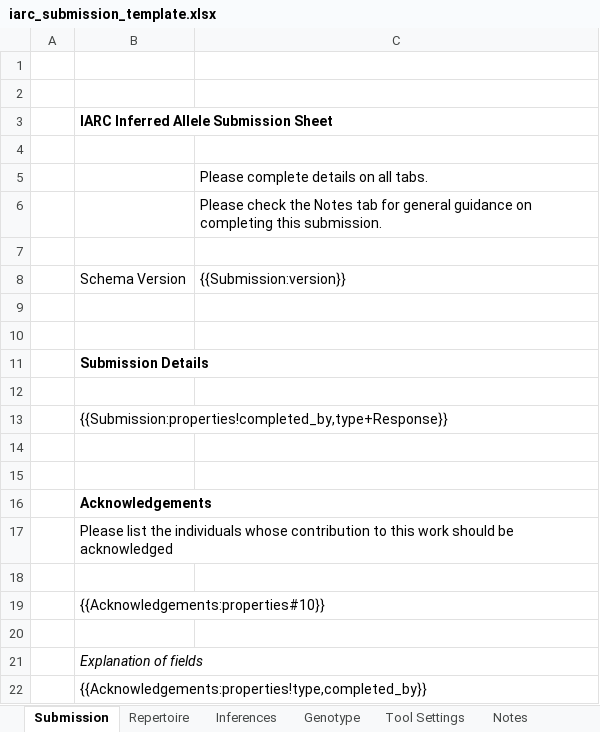
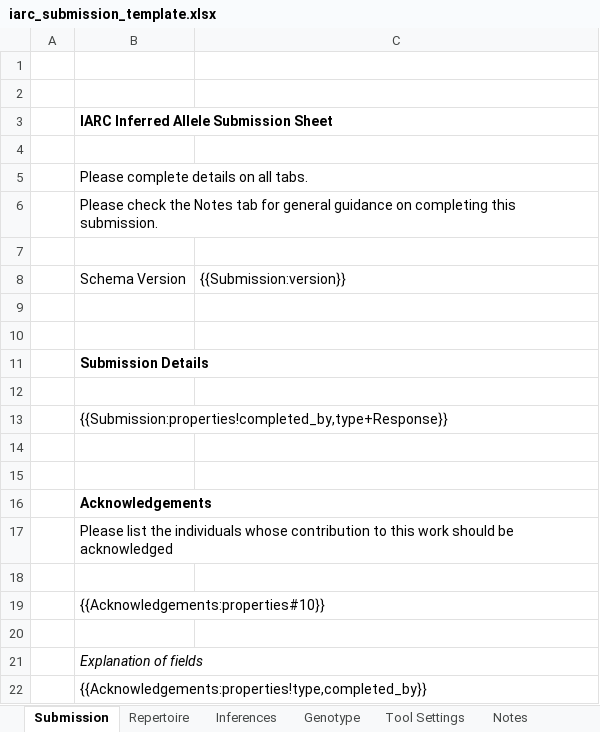
Before and after one commit to airr-community/gldb-wg, an Excel workbook: germline_schema/templates/iarc_submission_template.xlsx, sheet Submission, drawn as a sheet; values as stored, in another font and other column widths than the file's, no borders; removed rows and columns are numbered as before the commit, all else as after; the diff names each change by its address in the sheet, - before the commit and + after, or states it on an @@ line.

```diff
--- a/germline_schema/templates/iarc_submission_template.xlsx (sheet Submission)
+++ b/germline_schema/templates/iarc_submission_template.xlsx (sheet Submission)
-row 5:  |  | Please complete details on all tabs.
-row 6:  |  | Please check the Notes tab for general guidance on completing this submission.
+row 5:  | Please complete details on all tabs.
+row 6:  | Please check the Notes tab for general guidance on completing this submission.
```
Also changed, not shown: germline_schema/docs/iarc_submission_sheet.xlsx, germline_schema/docs/inferred_sequence_documentation_sheet.xlsx, 4 other files.
